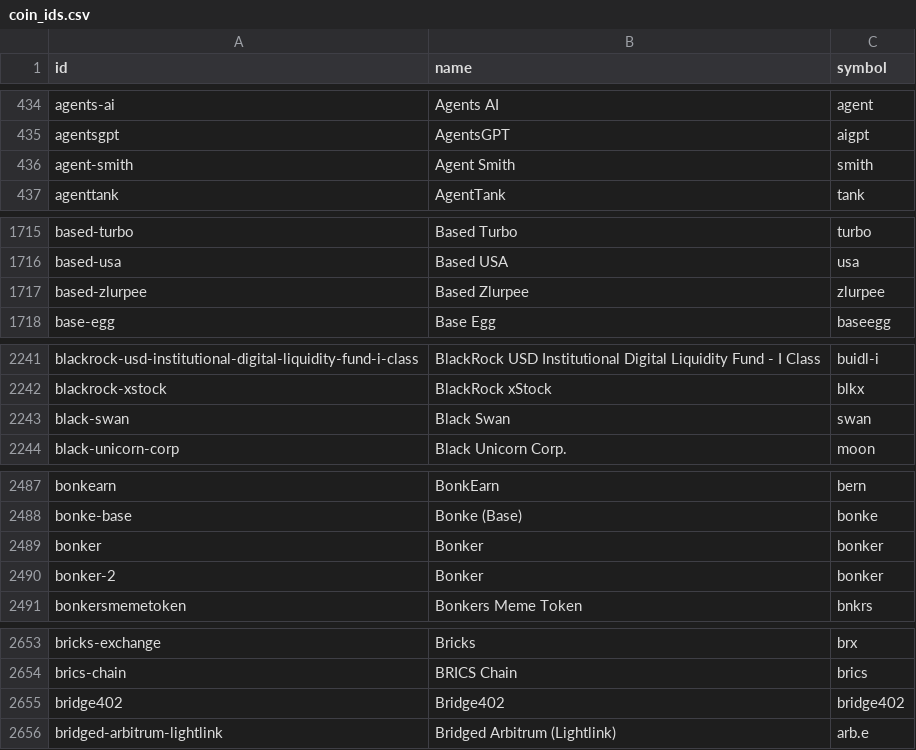
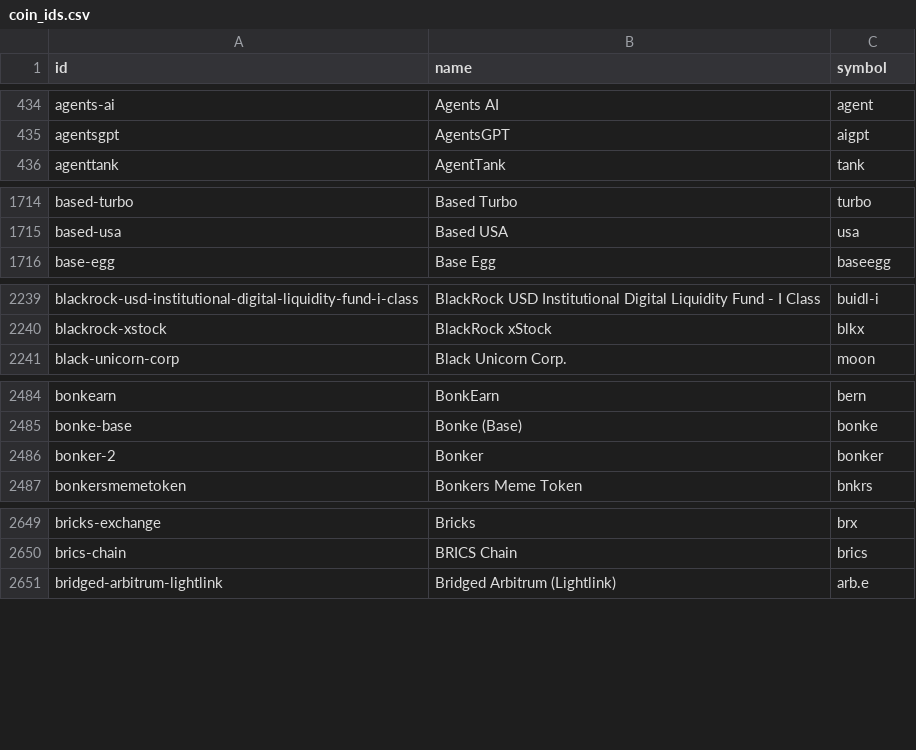
Before and after one commit to sachiew/coingecko-id-map, a CSV file: coin_ids.csv, drawn as a sheet; only a part is shown, gaps mark what is left out; the diff covers the shown part only.

```diff
--- a/coin_ids.csv
+++ b/coin_ids.csv
@@ -435,3 +435,2 @@ agents-ai,Agents AI,agent
 agentsgpt,AgentsGPT,aigpt
-agent-smith,Agent Smith,smith
 agenttank,AgentTank,tank
@@ -1716,3 +1715,2 @@ based-turbo,Based Turbo,turbo
 based-usa,Based USA,usa
-based-zlurpee,Based Zlurpee,zlurpee
 base-egg,Base Egg,baseegg
@@ -2242,3 +2240,2 @@ blackrock-usd-institutional-digital-liquidity-fund-i-class,BlackRock USD Institu
 blackrock-xstock,BlackRock xStock,blkx
-black-swan,Black Swan,swan
 black-unicorn-corp,Black Unicorn Corp.,moon
@@ -2488,3 +2485,2 @@ bonkearn,BonkEarn,bern
 bonke-base,Bonke (Base),bonke
-bonker,Bonker,bonker
 bonker-2,Bonker,bonker
@@ -2654,3 +2650,2 @@ bricks-exchange,Bricks,brx
 brics-chain,BRICS Chain,brics
-bridge402,Bridge402,bridge402
 bridged-arbitrum-lightlink,Bridged Arbitrum (Lightlink),arb.e
```
Also changed, not shown: 4 added rows and 22 removed rows elsewhere in this file, category_ids.csv, derivative_ids.csv, 3 other files.
